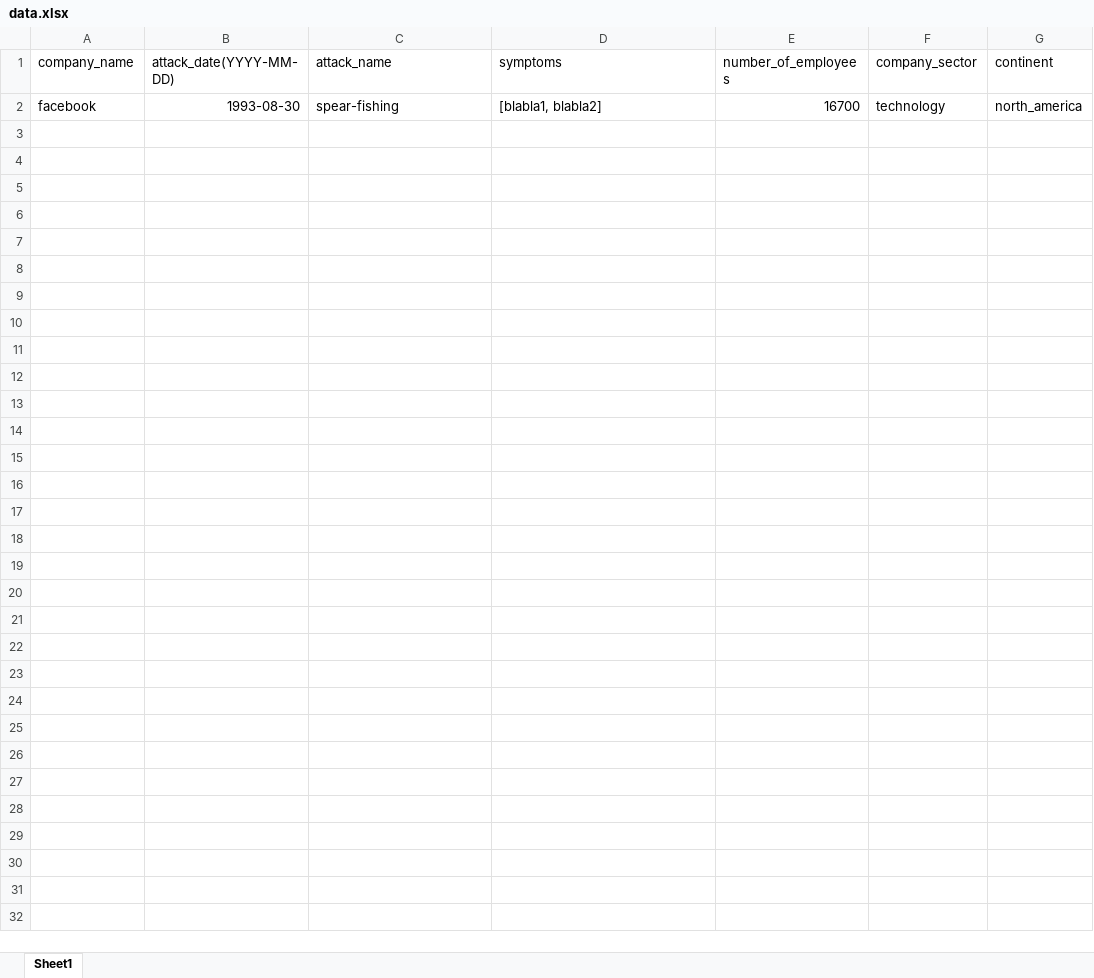
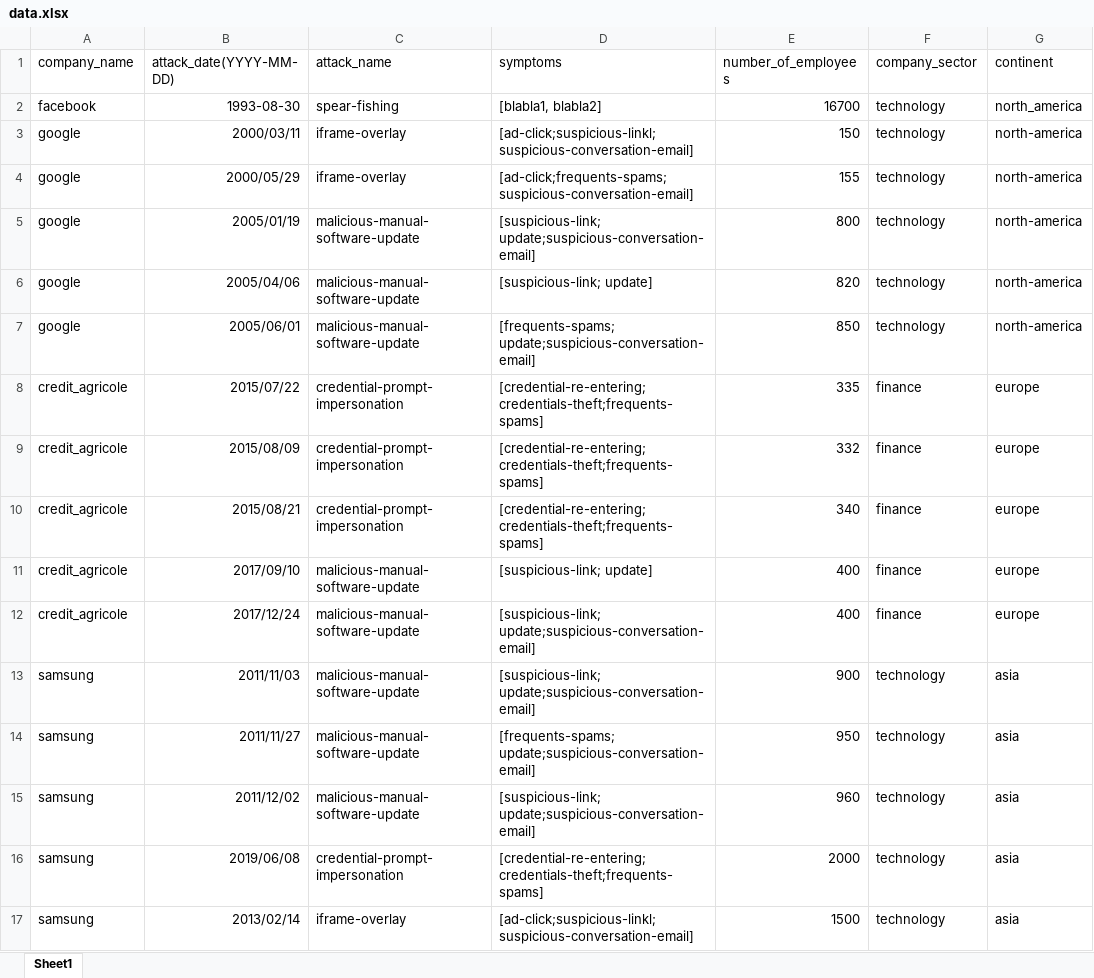
Before and after one commit to kristinadj980/IZ_Project, an Excel workbook: knowledge-engineering/src/main/java/com/data/data.xlsx, sheet Sheet1, drawn as a sheet; values as stored, in another font and other column widths than the file's, no borders; the diff names each change by its address in the sheet, - before the commit and + after, or states it on an @@ line.

Commit message:
csv file v1.1

```diff
--- a/knowledge-engineering/src/main/java/com/data/data.xlsx (sheet Sheet1)
+++ b/knowledge-engineering/src/main/java/com/data/data.xlsx (sheet Sheet1)
+row 3: google | 2000/03/11 | iframe-overlay | [ad-click;suspicious-linkl;suspicious-conversation-email] | 150 | technology | north-america
+row 4: google | 2000/05/29 | iframe-overlay | [ad-click;frequents-spams;suspicious-conversation-email] | 155 | technology | north-america
+row 5: google | 2005/01/19 | malicious-manual-software-update | [suspicious-link; update;suspicious-conversation-email] | 800 | technology | north-america
+row 6: google | 2005/04/06 | malicious-manual-software-update | [suspicious-link; update] | 820 | technology | north-america
+row 7: google | 2005/06/01 | malicious-manual-software-update | [frequents-spams; update;suspicious-conversation-email] | 850 | technology | north-america
+row 8: credit_agricole | 2015/07/22 | credential-prompt-impersonation | [credential-re-entering;credentials-theft;frequents-spams] | 335 | finance | europe
+row 9: credit_agricole | 2015/08/09 | credential-prompt-impersonation | [credential-re-entering;credentials-theft;frequents-spams] | 332 | finance | europe
+row 10: credit_agricole | 2015/08/21 | credential-prompt-impersonation | [credential-re-entering;credentials-theft;frequents-spams] | 340 | finance | europe
+row 11: credit_agricole | 2017/09/10 | malicious-manual-software-update | [suspicious-link; update] | 400 | finance | europe
+row 12: credit_agricole | 2017/12/24 | malicious-manual-software-update | [suspicious-link; update;suspicious-conversation-email] | 400 | finance | europe
+row 13: samsung | 2011/11/03 | malicious-manual-software-update | [suspicious-link; update;suspicious-conversation-email] | 900 | technology | asia
+row 14: samsung | 2011/11/27 | malicious-manual-software-update | [frequents-spams; update;suspicious-conversation-email] | 950 | technology | asia
+row 15: samsung | 2011/12/02 | malicious-manual-software-update | [suspicious-link; update;suspicious-conversation-email] | 960 | technology | asia
+row 16: samsung | 2019/06/08 | credential-prompt-impersonation | [credential-re-entering;credentials-theft;frequents-spams] | 2000 | technology | asia
+row 17: samsung | 2013/02/14 | iframe-overlay | [ad-click;suspicious-linkl;suspicious-conversation-email] | 1500 | technology | asia
```
